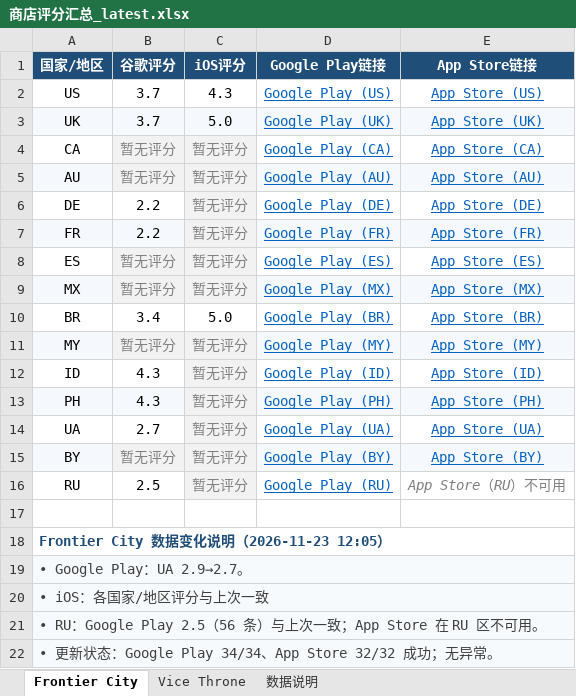
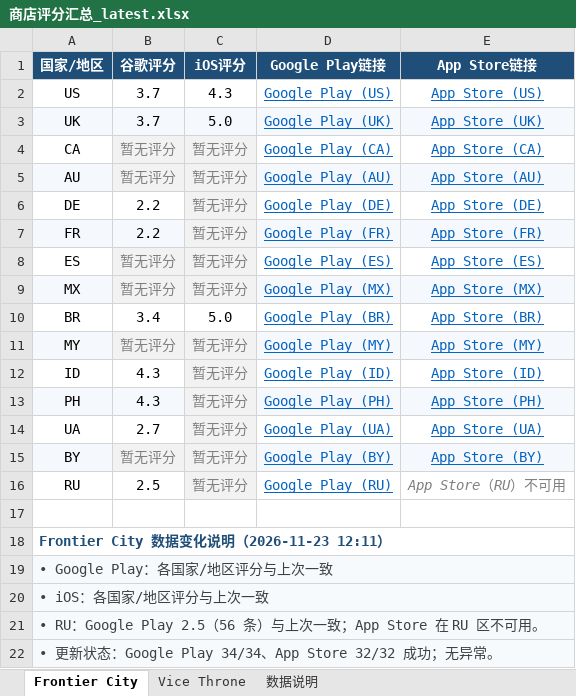
Before and after one commit to lixiangmei2021-alt/store-ratings-dashboard, an Excel workbook: 商店评分汇总_latest.xlsx, sheet Frontier City, drawn as a sheet; values as stored, in another font and other column widths than the file's, no borders; the diff names each change by its address in the sheet, - before the commit and + after, or states it on an @@ line.

```diff
--- a/商店评分汇总_latest.xlsx (sheet Frontier City)
+++ b/商店评分汇总_latest.xlsx (sheet Frontier City)
-A18 (国家/地区): Frontier City 数据变化说明（2026-11-23 12:05）
+A18 (国家/地区): Frontier City 数据变化说明（2026-11-23 12:11）
-A19 (国家/地区): • Google Play：UA 2.9→2.7。
+A19 (国家/地区): • Google Play：各国家/地区评分与上次一致
```
Also changed, not shown: sheet Vice Throne, sheet 数据说明, 3 other files.
